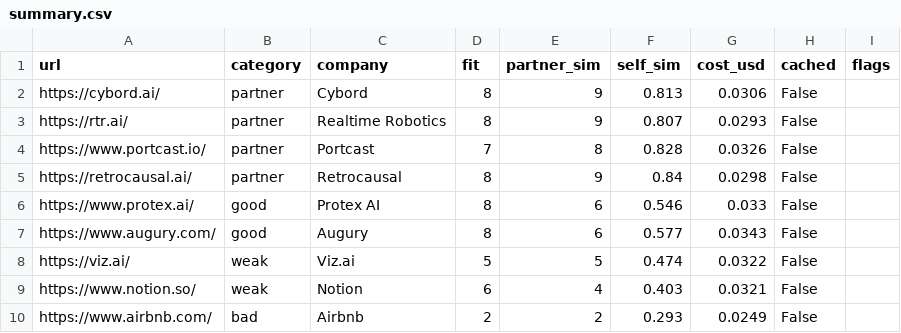
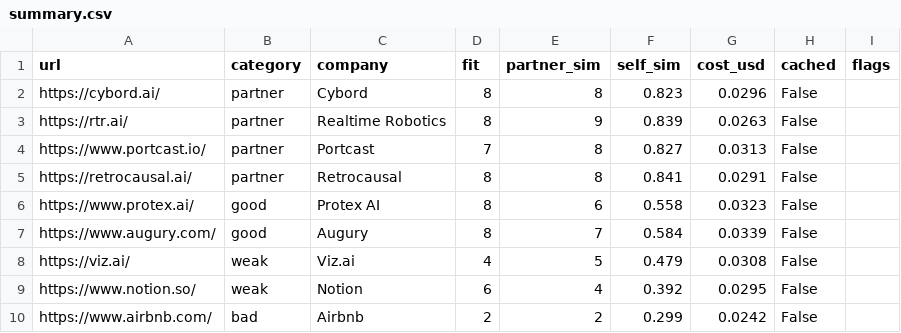
Before and after one commit to v1t3ls0n/siemens-home-task, a CSV file: eval_results/summary.csv, drawn as a sheet.

Commit message:
eval results update

```diff
--- a/eval_results/summary.csv
+++ b/eval_results/summary.csv
@@ -1,10 +1,10 @@
 url,category,company,fit,partner_sim,self_sim,cost_usd,cached,flags
-https://cybord.ai/,partner,Cybord,8,9,0.813,0.0306,False,
-https://rtr.ai/,partner,Realtime Robotics,8,9,0.807,0.0293,False,
-https://www.portcast.io/,partner,Portcast,7,8,0.828,0.0326,False,
-https://retrocausal.ai/,partner,Retrocausal,8,9,0.84,0.0298,False,
-https://www.protex.ai/,good,Protex AI,8,6,0.546,0.033,False,
-https://www.augury.com/,good,Augury,8,6,0.577,0.0343,False,
-https://viz.ai/,weak,Viz.ai,5,5,0.474,0.0322,False,
-https://www.notion.so/,weak,Notion,6,4,0.403,0.0321,False,
-https://www.airbnb.com/,bad,Airbnb,2,2,0.293,0.0249,False,
+https://cybord.ai/,partner,Cybord,8,8,0.823,0.0296,False,
+https://rtr.ai/,partner,Realtime Robotics,8,9,0.839,0.0263,False,
+https://www.portcast.io/,partner,Portcast,7,8,0.827,0.0313,False,
+https://retrocausal.ai/,partner,Retrocausal,8,8,0.841,0.0291,False,
+https://www.protex.ai/,good,Protex AI,8,6,0.558,0.0323,False,
+https://www.augury.com/,good,Augury,8,7,0.584,0.0339,False,
+https://viz.ai/,weak,Viz.ai,4,5,0.479,0.0308,False,
+https://www.notion.so/,weak,Notion,6,4,0.392,0.0295,False,
+https://www.airbnb.com/,bad,Airbnb,2,2,0.299,0.0242,False,
```
Also changed, not shown: 10 other files.
